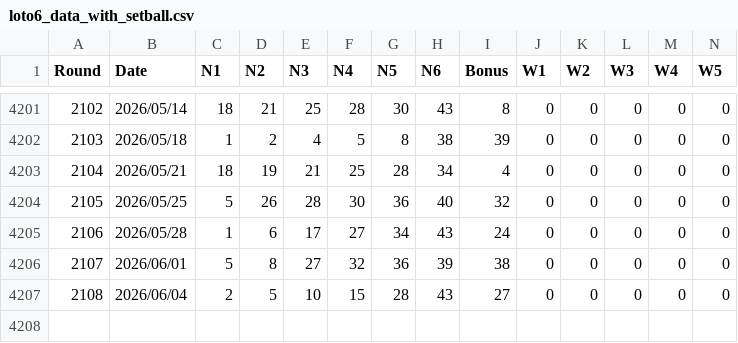
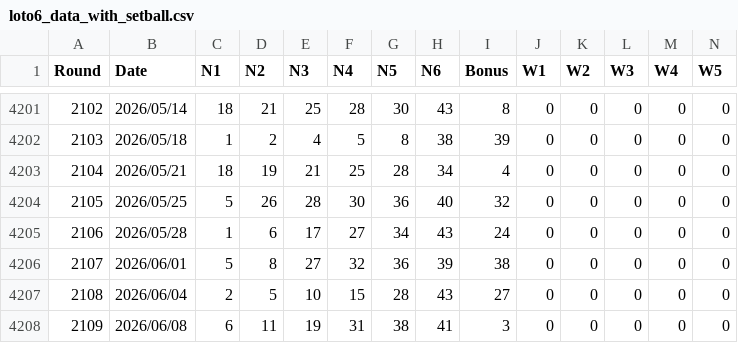
Before and after one commit to LOTO-lab/loto6-pro, a CSV file: loto6_data_with_setball.csv, drawn as a sheet; only a part is shown, gaps mark what is left out; rows hold the shown columns only; the diff names each change by its address in the sheet, - before the commit and + after, or states it on an @@ line.

```diff
--- a/loto6_data_with_setball.csv
+++ b/loto6_data_with_setball.csv
+row 4208: 2109 | 2026/06/08 | 6 | 11 | 19 | 31 | 38 | 41 | 3 | 0 | 0 | 0 | 0 | 0
```
Also changed, not shown: 3 other files.
